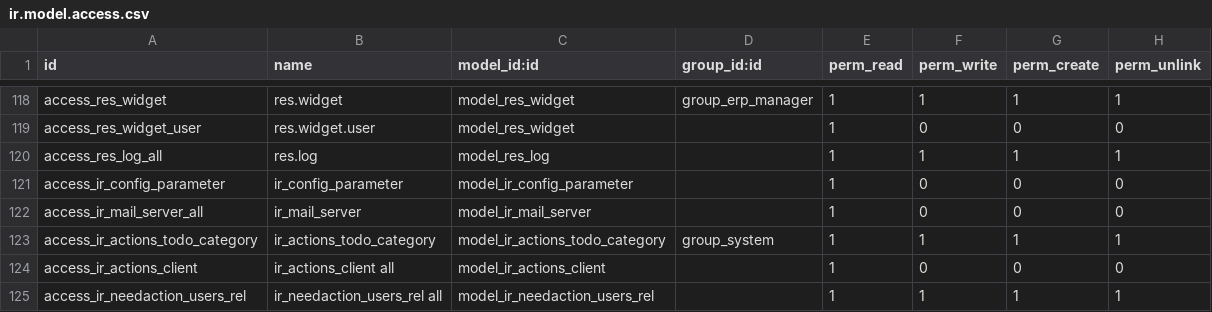
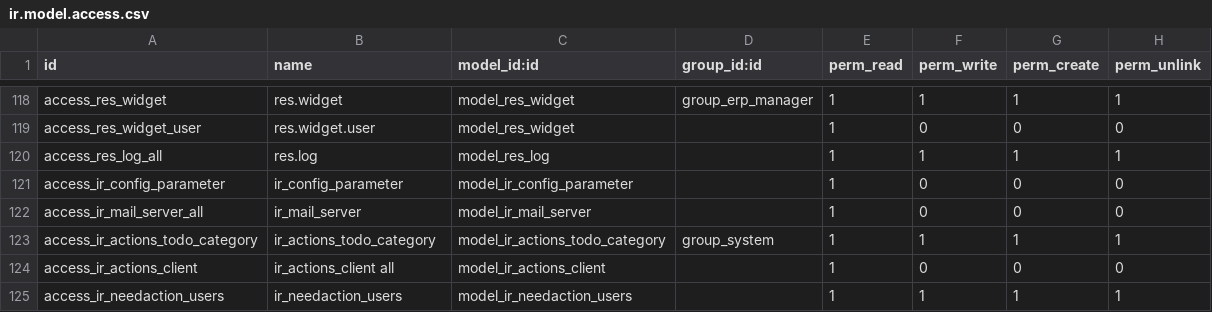
Before and after one commit to IMAGE-ET/openerp-server, a CSV file: openerp/addons/base/security/ir.model.access.csv, drawn as a sheet; only a part is shown, gaps mark what is left out.

Commit message:
[REF] Cleaned model and code: removed classmethods, moved some code to needaction_users, cleaned models.

```diff
--- a/openerp/addons/base/security/ir.model.access.csv
+++ b/openerp/addons/base/security/ir.model.access.csv
@@ -124,2 +124,2 @@
 "access_ir_actions_client","ir_actions_client all","model_ir_actions_client",,1,0,0,0
-"access_ir_needaction_users_rel","ir_needaction_users_rel all","model_ir_needaction_users_rel",,1,1,1,1
+"access_ir_needaction_users","ir_needaction_users","model_ir_needaction_users",,1,1,1,1
```
Also changed, not shown: 4 other files.
